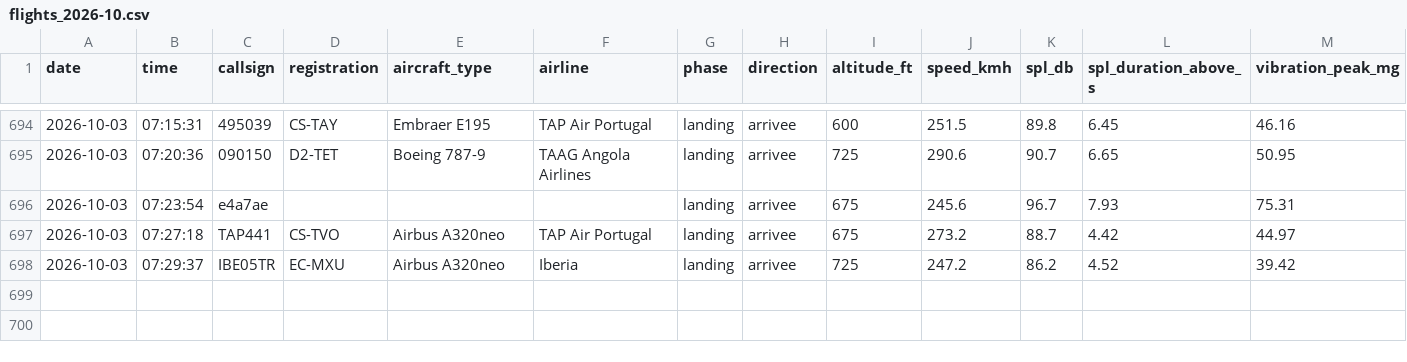
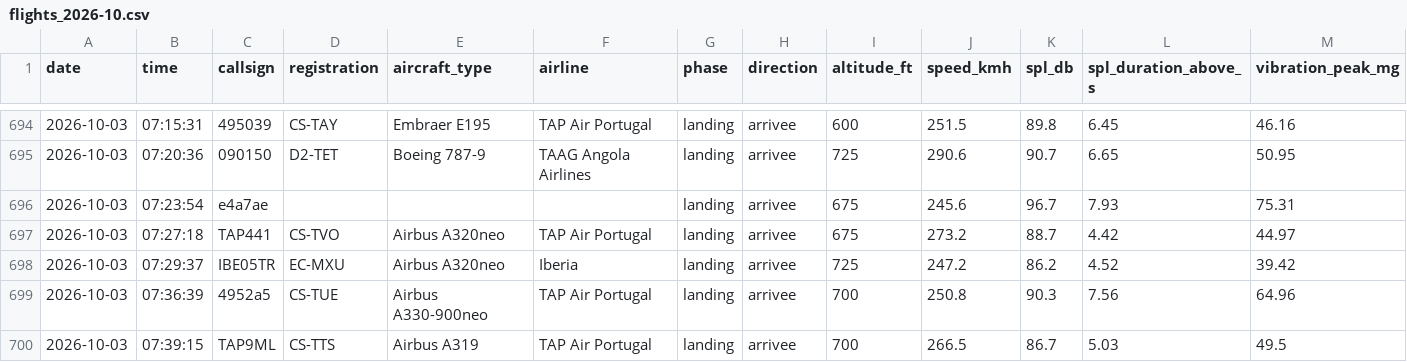
Before and after one commit to lisbonfinals/lisbonfinals.github.io, a CSV file: research-data/flights_2026-10.csv, drawn as a sheet; only a part is shown, gaps mark what is left out; rows hold the shown columns only; the diff names each change by its address in the sheet, - before the commit and + after, or states it on an @@ line.

Commit message:
Research data auto-refresh (2026-10-03)

```diff
--- a/research-data/flights_2026-10.csv
+++ b/research-data/flights_2026-10.csv
+row 699: 2026-10-03 | 07:36:39 | 4952a5 | CS-TUE | Airbus A330-900neo | TAP Air Portugal | landing | arrivee | 700 | 250.8 | 90.3 | 7.56 | 64.96
+row 700: 2026-10-03 | 07:39:15 | TAP9ML | CS-TTS | Airbus A319 | TAP Air Portugal | landing | arrivee | 700 | 266.5 | 86.7 | 5.03 | 49.5
```
Also changed, not shown: 3 other files.
